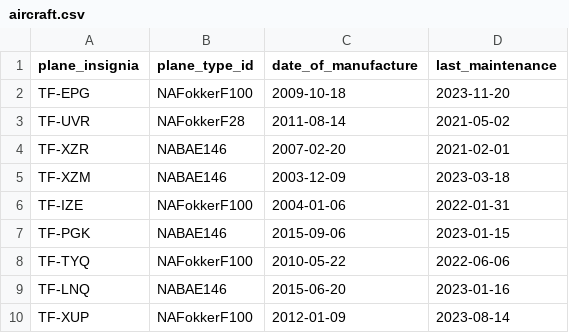
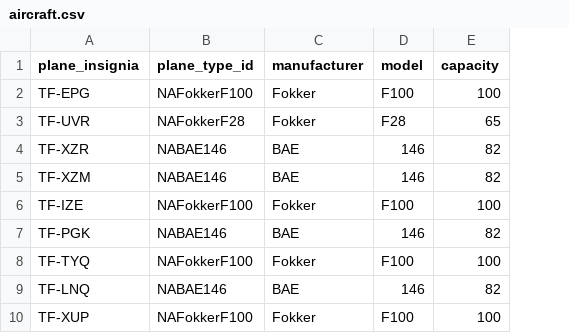
Before and after one commit to LarusThor/NaN-Air-Verklegt-1, a CSV file: files/aircraft.csv, drawn as a sheet; removed rows and columns are numbered as before the commit, all else as after; the diff names each change by its address in the sheet, - before the commit and + after, or states it on an @@ line.

Commit message:
Aircraft data class updated

```diff
--- a/files/aircraft.csv
+++ b/files/aircraft.csv
-column C (date_of_manufacture), rows 2-10: 2009-10-18 | 2011-08-14 | 2007-02-20 | 2003-12-09 | 2004-01-06 | 2015-09-06 | 2010-05-22 | 2015-06-20 | 2012-01-09
-column D (last_maintenance), rows 2-10: 2023-11-20 | 2021-05-02 | 2021-02-01 | 2023-03-18 | 2022-01-31 | 2023-01-15 | 2022-06-06 | 2023-01-16 | 2023-08-14
+column C (manufacturer), rows 2-10: Fokker | Fokker | BAE | BAE | Fokker | BAE | Fokker | BAE | Fokker
+column D (model), rows 2-10: F100 | F28 | 146 | 146 | F100 | 146 | F100 | 146 | F100
+column E (capacity), rows 2-10: 100 | 65 | 82 | 82 | 100 | 82 | 100 | 82 | 100
```
Also changed, not shown: 2 other files.
